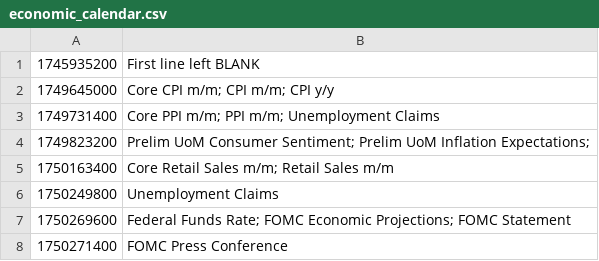
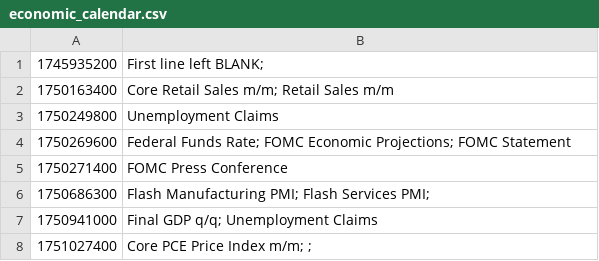
Before and after one commit to PatrickTata/HIN, a CSV file: economic_calendar.csv, drawn as a sheet.

Commit message:
Add files via upload

```diff
--- a/economic_calendar.csv
+++ b/economic_calendar.csv
@@ -1,5 +1,2 @@
-1745935200,First line left BLANK
-1749645000,Core CPI m/m; CPI m/m; CPI y/y
-1749731400,Core PPI m/m; PPI m/m; Unemployment Claims
-1749823200,Prelim UoM Consumer Sentiment; Prelim UoM Inflation Expectations;
+1745935200,First line left BLANK;
 1750163400,Core Retail Sales m/m; Retail Sales m/m
@@ -8 +5,4 @@
 1750271400,FOMC Press Conference
+1750686300,Flash Manufacturing PMI; Flash Services PMI;
+1750941000,Final GDP q/q; Unemployment Claims
+1751027400,Core PCE Price Index m/m; ;
```
